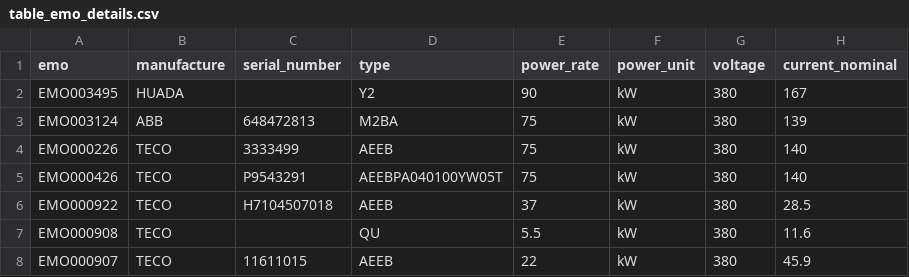
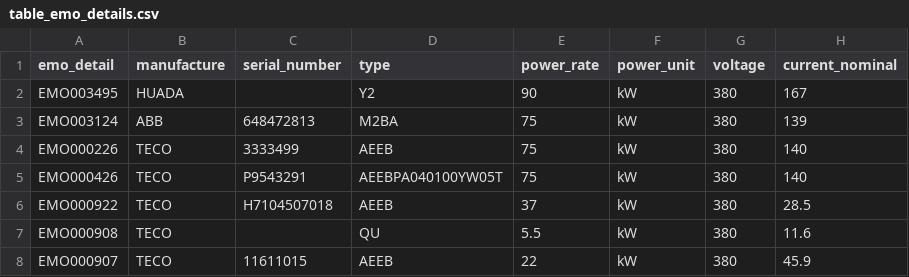
Before and after one commit to doniduaasattuu/fajar-e-maintenance, a CSV file: database/documents/table_emo_details.csv, drawn as a sheet; only a part is shown; the diff names each change by its address in the sheet, - before the commit and + after, or states it on an @@ line.

```diff
--- a/database/documents/table_emo_details.csv
+++ b/database/documents/table_emo_details.csv
-A1: emo
+A1: emo_detail
```
Also changed, not shown: 10 other files.
